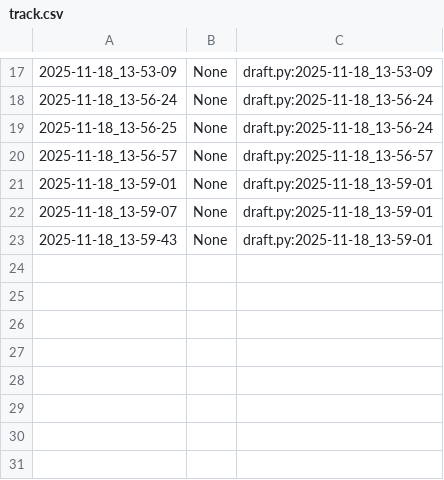
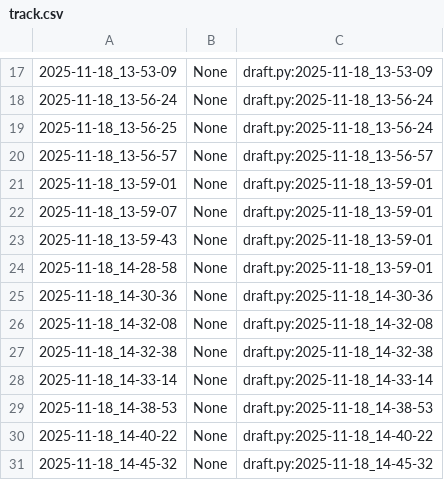
Before and after one commit to qxcode-course/poo-rc-bloco-c-deboral6, a CSV file: myrep/.tko/track/poo@lapiseira/track.csv, drawn as a sheet; only a part is shown, gaps mark what is left out; the diff names each change by its address in the sheet, - before the commit and + after, or states it on an @@ line.

Commit message:
lapiseira

```diff
--- a/myrep/.tko/track/poo@lapiseira/track.csv
+++ b/myrep/.tko/track/poo@lapiseira/track.csv
+row 24: 2025-11-18_14-28-58 | None | draft.py:2025-11-18_13-59-01
+row 25: 2025-11-18_14-30-36 | None | draft.py:2025-11-18_14-30-36
+row 26: 2025-11-18_14-32-08 | None | draft.py:2025-11-18_14-32-08
+row 27: 2025-11-18_14-32-38 | None | draft.py:2025-11-18_14-32-38
+row 28: 2025-11-18_14-33-14 | None | draft.py:2025-11-18_14-33-14
+row 29: 2025-11-18_14-38-53 | None | draft.py:2025-11-18_14-38-53
+row 30: 2025-11-18_14-40-22 | None | draft.py:2025-11-18_14-40-22
+row 31: 2025-11-18_14-45-32 | None | draft.py:2025-11-18_14-45-32
```
Also changed, not shown: 5 other files.
